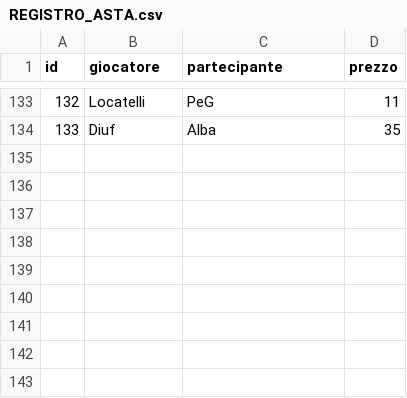
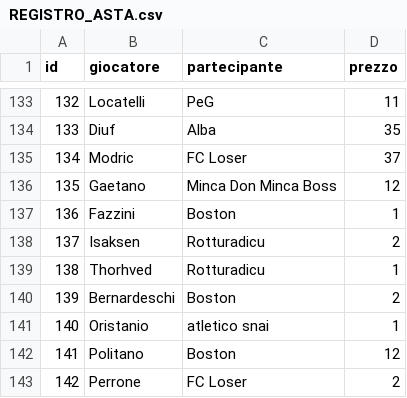
Before and after one commit to simone95pescara-design/fantacalcio-26-27, a CSV file: ASTA/REGISTRO_ASTA.csv, drawn as a sheet; only a part is shown, gaps mark what is left out; the diff names each change by its address in the sheet, - before the commit and + after, or states it on an @@ line.

Commit message:
Asta: registra 9 acquisti centrocampo

```diff
--- a/ASTA/REGISTRO_ASTA.csv
+++ b/ASTA/REGISTRO_ASTA.csv
+row 135: 134 | Modric | FC Loser | 37
+row 136: 135 | Gaetano | Minca Don Minca Boss | 12
+row 137: 136 | Fazzini | Boston | 1
+row 138: 137 | Isaksen | Rotturadicu | 2
+row 139: 138 | Thorhved | Rotturadicu | 1
+row 140: 139 | Bernardeschi | Boston | 2
+row 141: 140 | Oristanio | atletico snai | 1
+row 142: 141 | Politano | Boston | 12
+row 143: 142 | Perrone | FC Loser | 2
```
